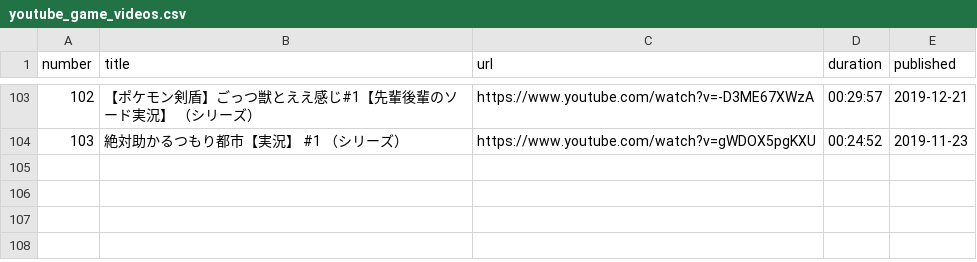
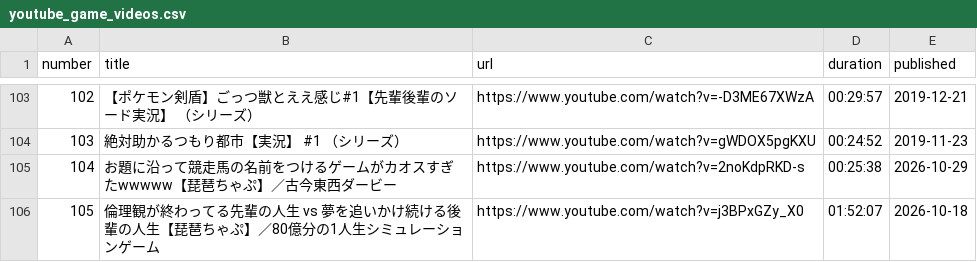
Before and after one commit to shi1268/Biwachap15gacha, a CSV file: youtube_game_videos.csv, drawn as a sheet; only a part is shown, gaps mark what is left out; the diff names each change by its address in the sheet, - before the commit and + after, or states it on an @@ line.

Commit message:
Add files via upload

```diff
--- a/youtube_game_videos.csv
+++ b/youtube_game_videos.csv
+row 105: 104 | お題に沿って競走馬の名前をつけるゲームがカオスすぎたwwwww【琵琶ちゃぷ】／古今東西ダービー | https://www.youtube.com/watch?v=2noKdpRKD-s | 00:25:38 | 2026-10-29
+row 106: 105 | 倫理観が終わってる先輩の人生 vs 夢を追いかけ続ける後輩の人生【琵琶ちゃぷ】／80億分の1人生シミュレーションゲーム | https://www.youtube.com/watch?v=j3BPxGZy_X0 | 01:52:07 | 2026-10-18
```
